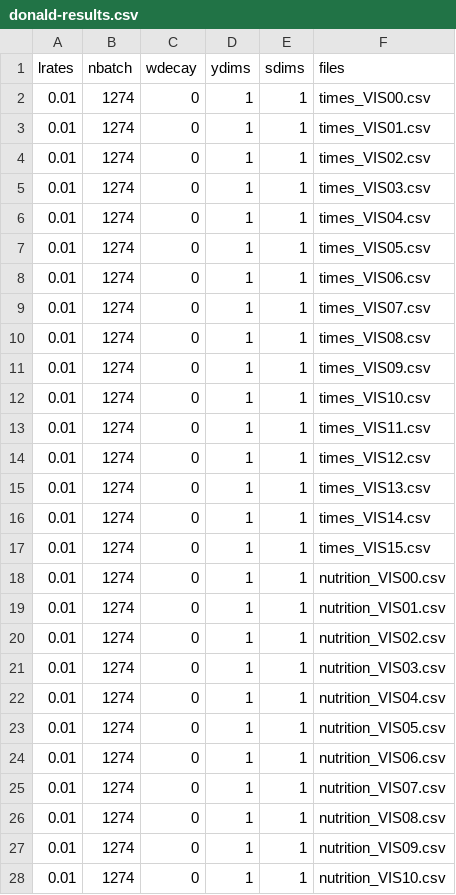
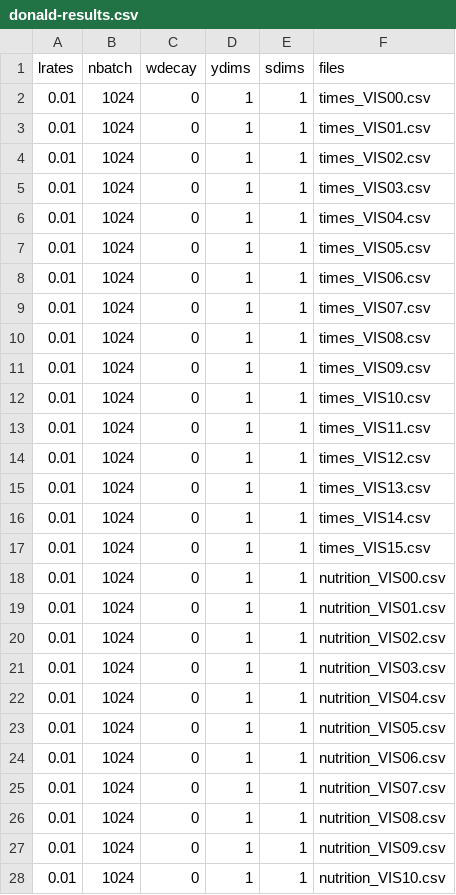
Before and after one commit to nfdi4health/vambn-extensions-evaluations, a CSV file: HI-VAE/donald-results.csv, drawn as a sheet; only a part is shown; the diff covers the shown part only.

```diff
--- a/HI-VAE/donald-results.csv
+++ b/HI-VAE/donald-results.csv
@@ -1,28 +1,28 @@
 lrates,nbatch,wdecay,ydims,sdims,files
-0.01,1274,0,1,1,times_VIS00.csv
-0.01,1274,0,1,1,times_VIS01.csv
-0.01,1274,0,1,1,times_VIS02.csv
-0.01,1274,0,1,1,times_VIS03.csv
-0.01,1274,0,1,1,times_VIS04.csv
-0.01,1274,0,1,1,times_VIS05.csv
-0.01,1274,0,1,1,times_VIS06.csv
-0.01,1274,0,1,1,times_VIS07.csv
-0.01,1274,0,1,1,times_VIS08.csv
-0.01,1274,0,1,1,times_VIS09.csv
-0.01,1274,0,1,1,times_VIS10.csv
-0.01,1274,0,1,1,times_VIS11.csv
-0.01,1274,0,1,1,times_VIS12.csv
-0.01,1274,0,1,1,times_VIS13.csv
-0.01,1274,0,1,1,times_VIS14.csv
-0.01,1274,0,1,1,times_VIS15.csv
-0.01,1274,0,1,1,nutrition_VIS00.csv
-0.01,1274,0,1,1,nutrition_VIS01.csv
-0.01,1274,0,1,1,nutrition_VIS02.csv
-0.01,1274,0,1,1,nutrition_VIS03.csv
-0.01,1274,0,1,1,nutrition_VIS04.csv
-0.01,1274,0,1,1,nutrition_VIS05.csv
-0.01,1274,0,1,1,nutrition_VIS06.csv
-0.01,1274,0,1,1,nutrition_VIS07.csv
-0.01,1274,0,1,1,nutrition_VIS08.csv
-0.01,1274,0,1,1,nutrition_VIS09.csv
-0.01,1274,0,1,1,nutrition_VIS10.csv
+0.01,1024,0,1,1,times_VIS00.csv
+0.01,1024,0,1,1,times_VIS01.csv
+0.01,1024,0,1,1,times_VIS02.csv
+0.01,1024,0,1,1,times_VIS03.csv
+0.01,1024,0,1,1,times_VIS04.csv
+0.01,1024,0,1,1,times_VIS05.csv
+0.01,1024,0,1,1,times_VIS06.csv
+0.01,1024,0,1,1,times_VIS07.csv
+0.01,1024,0,1,1,times_VIS08.csv
+0.01,1024,0,1,1,times_VIS09.csv
+0.01,1024,0,1,1,times_VIS10.csv
+0.01,1024,0,1,1,times_VIS11.csv
+0.01,1024,0,1,1,times_VIS12.csv
+0.01,1024,0,1,1,times_VIS13.csv
+0.01,1024,0,1,1,times_VIS14.csv
+0.01,1024,0,1,1,times_VIS15.csv
+0.01,1024,0,1,1,nutrition_VIS00.csv
+0.01,1024,0,1,1,nutrition_VIS01.csv
+0.01,1024,0,1,1,nutrition_VIS02.csv
+0.01,1024,0,1,1,nutrition_VIS03.csv
+0.01,1024,0,1,1,nutrition_VIS04.csv
+0.01,1024,0,1,1,nutrition_VIS05.csv
+0.01,1024,0,1,1,nutrition_VIS06.csv
+0.01,1024,0,1,1,nutrition_VIS07.csv
+0.01,1024,0,1,1,nutrition_VIS08.csv
+0.01,1024,0,1,1,nutrition_VIS09.csv
+0.01,1024,0,1,1,nutrition_VIS10.csv
```
Also changed, not shown: 37 edited cells elsewhere in this file, 2 other files.
